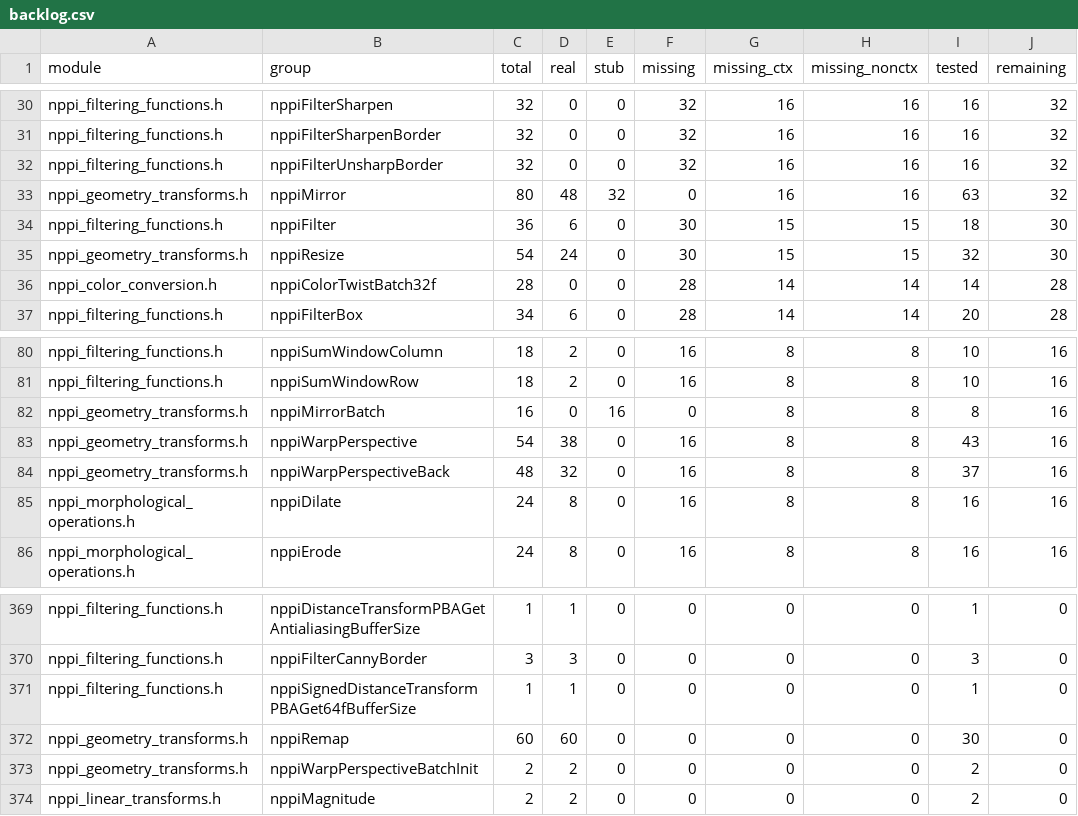
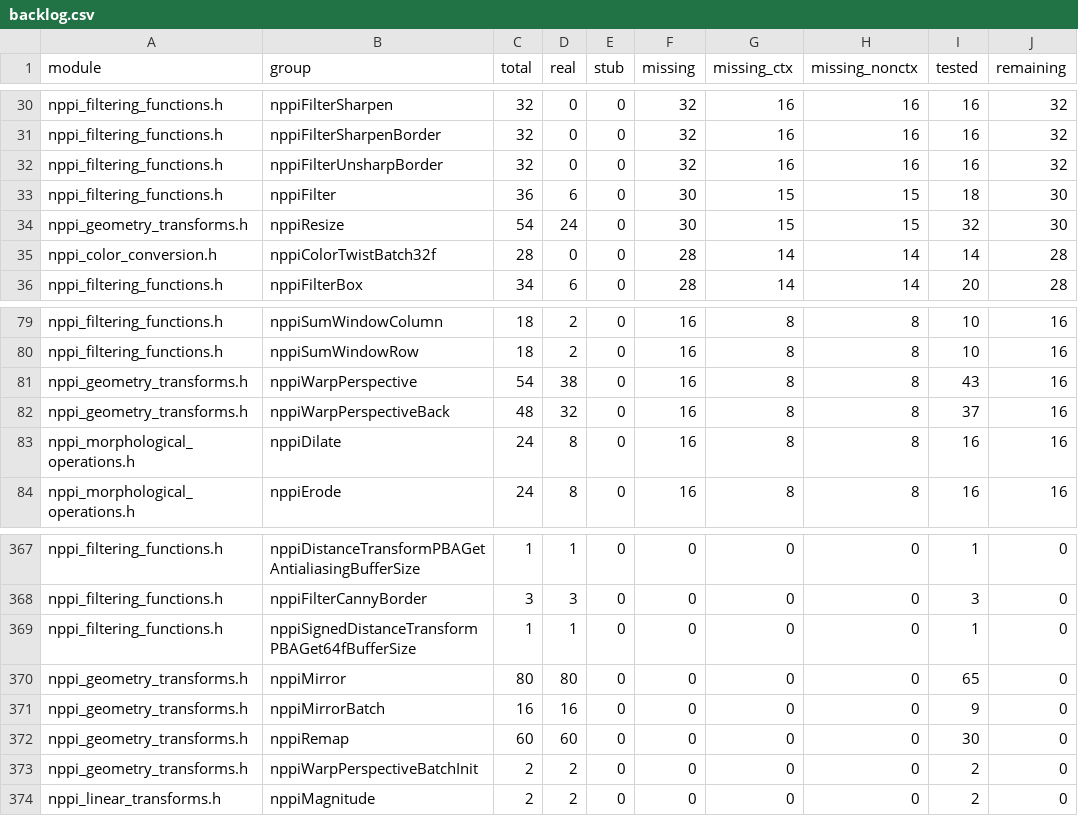
Before and after one commit to CompilerFans/npp, a CSV file: api_analysis/backlog.csv, drawn as a sheet; only a part is shown, gaps mark what is left out; removed rows and columns are numbered as before the commit, all else as after; the diff names each change by its address in the sheet, - before the commit and + after, or states it on an @@ line.

Commit message:
[mcMPP] refresh coverage after merging g3 Mirror
- g3: 48 Mirror/MirrorBatch functions real (catalog real 9,166 -> 9,214,
  stubs 166 -> 118, remaining 3,371 -> 3,323)
- merged tree validated: unit 4,803; diff 1,929 passed / 0 failed
- record the parked g1 WarpAffine status and its measured semantics

Change-Id: I1aa28aaf83f93a36d3125faa085d09717b61af45

```diff
--- a/api_analysis/backlog.csv
+++ b/api_analysis/backlog.csv
-row 33: nppi_geometry_transforms.h | nppiMirror | 80 | 48 | 32 | 0 | 16 | 16 | 63 | 32
-row 82: nppi_geometry_transforms.h | nppiMirrorBatch | 16 | 0 | 16 | 0 | 8 | 8 | 8 | 16
+row 370: nppi_geometry_transforms.h | nppiMirror | 80 | 80 | 0 | 0 | 0 | 0 | 65 | 0
+row 371: nppi_geometry_transforms.h | nppiMirrorBatch | 16 | 16 | 0 | 0 | 0 | 0 | 9 | 0
```
Also changed, not shown: 4 other files.
